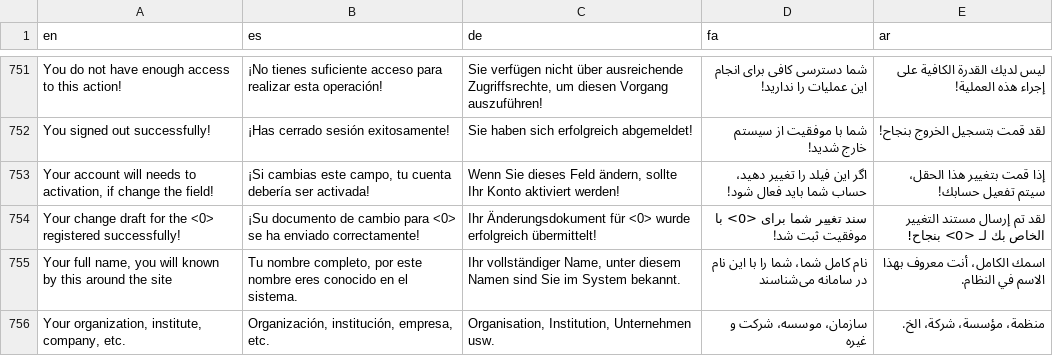
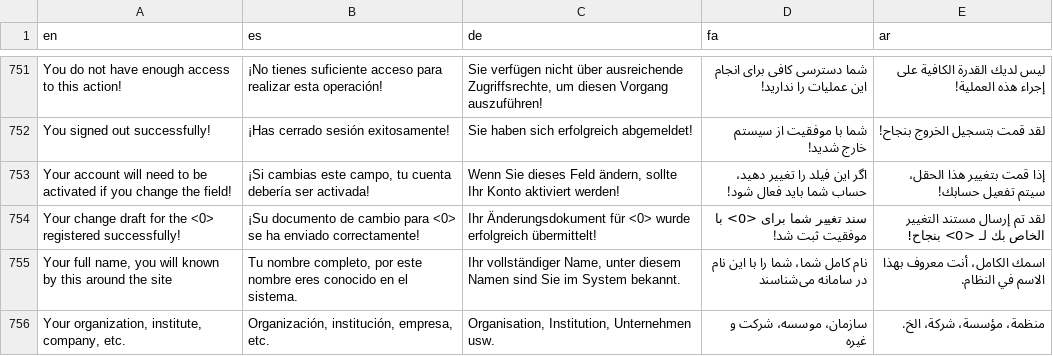
Before and after one commit to aseqbase/lexicon, a CSV file: Others.csv, drawn as a sheet; only a part is shown, gaps mark what is left out.

```diff
--- a/Others.csv
+++ b/Others.csv
@@ -797,3 +797,3 @@ You do not have enough access to this action!,¡No tienes suficiente acceso para
 You signed out successfully!,¡Has cerrado sesión exitosamente!,Sie haben sich erfolgreich abgemeldet!,شما با موفقیت از سیستم خارج شدید!,لقد قمت بتسجيل الخروج بنجاح!
-"Your account will needs to activation, if change the field!","¡Si cambias este campo, tu cuenta debería ser activada!","Wenn Sie dieses Feld ändern, sollte Ihr Konto aktiviert werden!","اگر این فیلد را تغییر دهید، حساب شما باید فعال شود!","إذا قمت بتغيير هذا الحقل، سيتم تفعيل حسابك!"
+"Your account will need to be activated if you change the field!","¡Si cambias este campo, tu cuenta debería ser activada!","Wenn Sie dieses Feld ändern, sollte Ihr Konto aktiviert werden!","اگر این فیلد را تغییر دهید، حساب شما باید فعال شود!","إذا قمت بتغيير هذا الحقل، سيتم تفعيل حسابك!"
 Your change draft for the <0> registered successfully!,¡Su documento de cambio para <0> se ha enviado correctamente!,Ihr Änderungsdokument für <0> wurde erfolgreich übermittelt!,سند تغییر شما برای <0> با موفقیت ثبت شد!,لقد تم إرسال مستند التغيير الخاص بك لـ <0> بنجاح!
```
Also changed, not shown: .Languages.csv, Defaults.csv, 1 other file.
